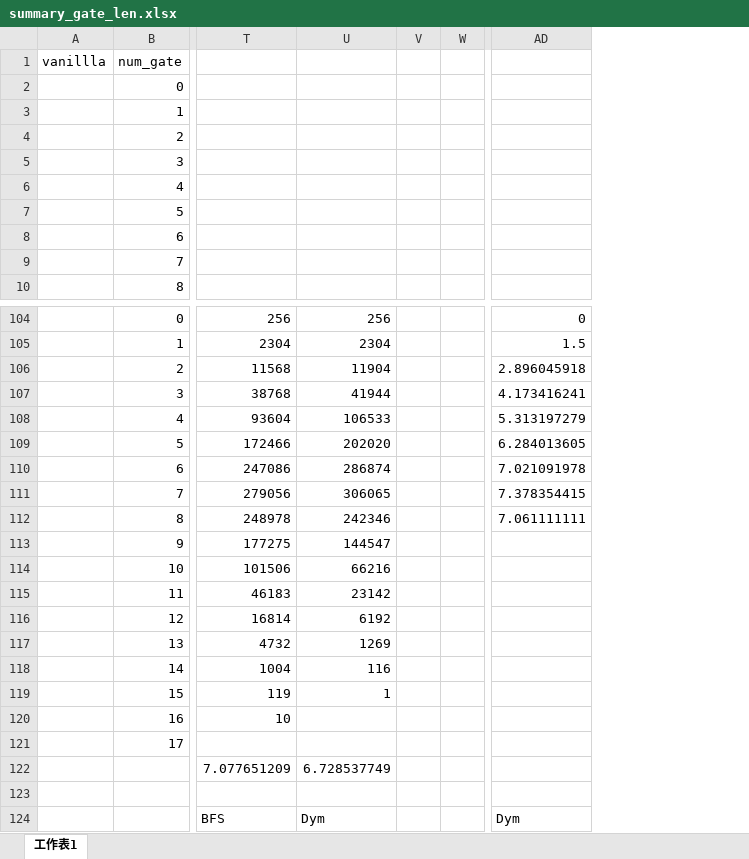
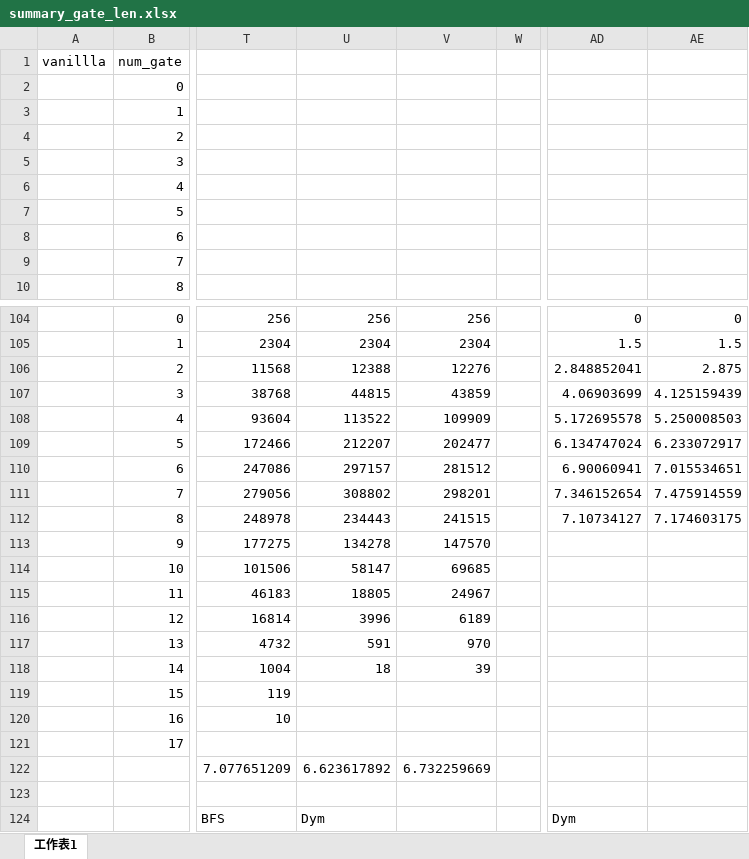
Before and after one commit to c-tsai/quantum-logic, an Excel workbook: summeries/summary_gate_len.xlsx, sheet 工作表1, drawn as a sheet; only a part is shown, gaps mark what is left out; values as stored, in another font and other column widths than the file's, no borders; removed rows and columns are numbered as before the commit, all else as after; the diff covers the shown part only; the diff names each change by its address in the sheet, - before the commit and + after, or states it on an @@ line.

Commit message:
Update summary_gate_len.xlsx

```diff
--- a/summeries/summary_gate_len.xlsx (sheet 工作表1)
+++ b/summeries/summary_gate_len.xlsx (sheet 工作表1)
-column V, empty
+column V, rows 104-122: 256 | 2304 | 12276 | 43859 | 109909 | 202477 | 281512 | 298201 | 241515 | 147570 | 69685 | 24967 | 6189 | 970 | 39 |  |  |  | 6.732259669
+column AE, rows 104-112: 0 | 1.5 | 2.875 | 4.125159439 | 5.250008503 | 6.233072917 | 7.015534651 | 7.475914559 | 7.174603175
-U106: 11904
+U106: 12388
-AD106: 2.896045918
+AD106: 2.848852041
-U107: 41944
+U107: 44815
-AD107: 4.173416241
+AD107: 4.06903699
-U108: 106533
+U108: 113522
-AD108: 5.313197279
+AD108: 5.172695578
-U109: 202020
+U109: 212207
-AD109: 6.284013605
+AD109: 6.134747024
-U110: 286874
+U110: 297157
-AD110: 7.021091978
+AD110: 6.90060941
-U111: 306065
+U111: 308802
-AD111: 7.378354415
+AD111: 7.346152654
-U112: 242346
+U112: 234443
-AD112: 7.061111111
+AD112: 7.10734127
-U113: 144547
+U113: 134278
-U114: 66216
+U114: 58147
-U115: 23142
+U115: 18805
-U116: 6192
+U116: 3996
-U117: 1269
+U117: 591
-U118: 116
+U118: 18
-U119: 1
+U119: (empty)
-U122: 6.728537749
+U122: 6.623617892
```
Also changed, not shown: 21 edited cells elsewhere in this sheet.
